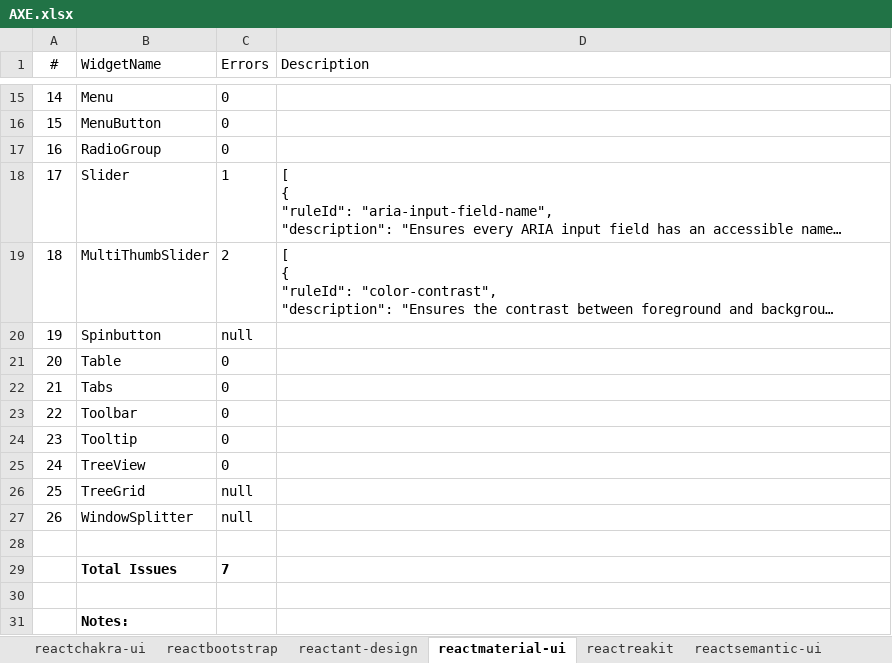
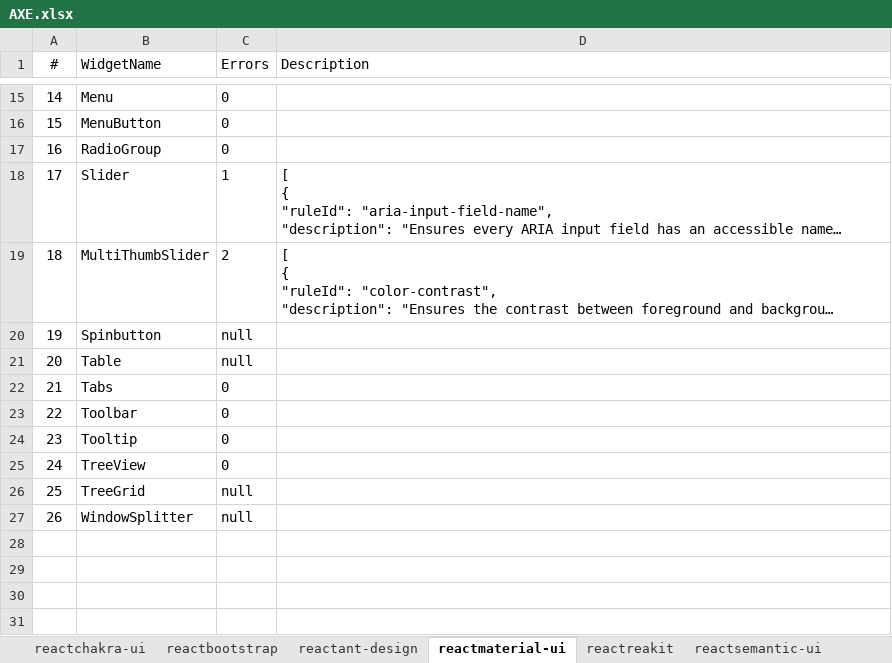
Before and after one commit to givehug/wai-aria-evaluation, an Excel workbook: testing/axe/output/AXE.xlsx, sheet reactmaterial-ui, drawn as a sheet; only a part is shown, gaps mark what is left out; long unchanged cells end in …; values as stored, in another font and other column widths than the file's, no borders; charts and pictures not drawn; the diff names each change by its address in the sheet, - before the commit and + after, or states it on an @@ line.

```diff
--- a/testing/axe/output/AXE.xlsx (sheet reactmaterial-ui)
+++ b/testing/axe/output/AXE.xlsx (sheet reactmaterial-ui)
-C21 (Errors): 0
+C21 (Errors): null
-row 28: (empty)
-row 29:  | Total Issues | 7
-row 30: (empty)
-row 31:  | Notes:
```
Also changed, not shown: sheet reactsemantic-ui, sheet vueelement-ui, sheet vueant-design, sheet sveltematerial-ui, sheet angularangular-material, sheet angularng-bootstrap, 6 more sheets, testing/arc/output/ARC.xlsx, 47 other files.
